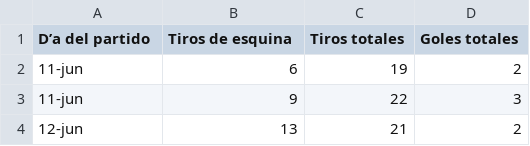
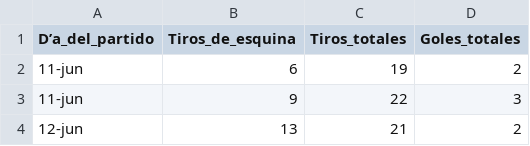
Before and after one commit to JazVargasKS20/EstadisticaVerano2026, a CSV file: StudentPerformance/PROYECTOFUT.csv, drawn as a sheet; only a part is shown.

Commit message:
Update PROYECTOFUT.csv

```diff
--- a/StudentPerformance/PROYECTOFUT.csv
+++ b/StudentPerformance/PROYECTOFUT.csv
@@ -1,2 +1,2 @@
-D’a del partido,Tiros de esquina,Tiros totales,Goles totales
+D’a_del_partido,Tiros_de_esquina,Tiros_totales,Goles_totales
 11-jun,6,19,2
```
